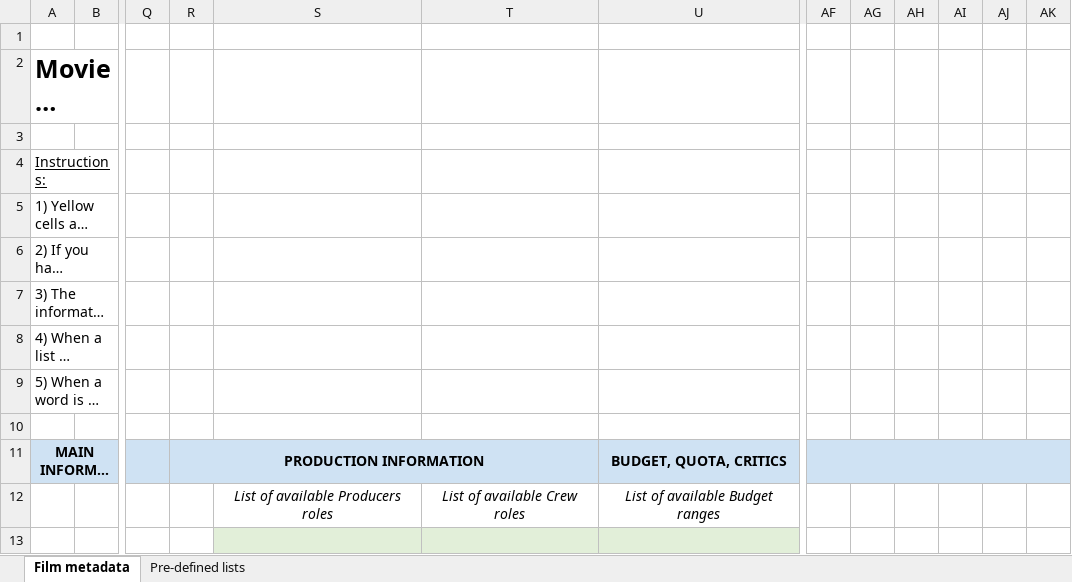
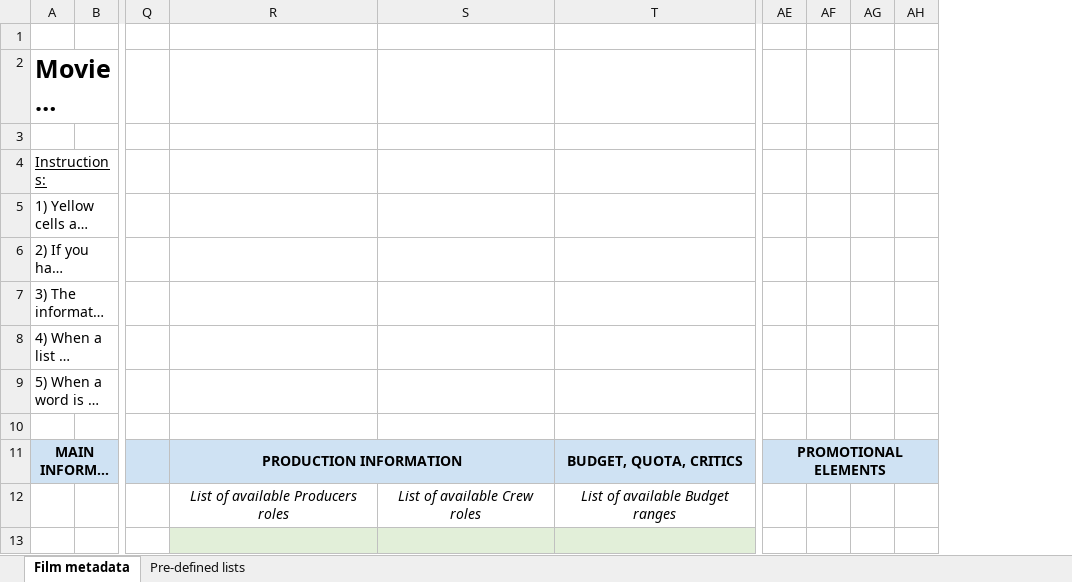
Before and after one commit to blockframes/blockframes, an Excel workbook: libs/ui/src/lib/assets/templates/import-movie-template-admin.xlsx, sheet Film metadata, drawn as a sheet; only a part is shown, gaps mark what is left out; long unchanged cells end in …; values as stored, in another font and other column widths than the file's, no borders; charts and pictures not drawn; removed rows and columns are numbered as before the commit, all else as after; the diff names each change by its address in the sheet, - before the commit and + after, or states it on an @@ line.

Commit message:
debug import

```diff
--- a/libs/ui/src/lib/assets/templates/import-movie-template-admin.xlsx (sheet Film metadata)
+++ b/libs/ui/src/lib/assets/templates/import-movie-template-admin.xlsx (sheet Film metadata)
-column R, row 11: PRODUCTION INFORMATION
-column AF, empty
-column AG, empty
-R11: (empty)
+R11: PRODUCTION INFORMATION
+R11:S11 merged
-AE11: (empty)
+AE11: PROMOTIONAL ELEMENTS
+AE11:AH11 merged
```
Also changed, not shown: charts or pictures, libs/ui/src/lib/assets/templates/import-movie-template-customer-catalog.xlsx, libs/ui/src/lib/assets/templates/import-movie-template-customer-festival.xlsx, 4 other files.
